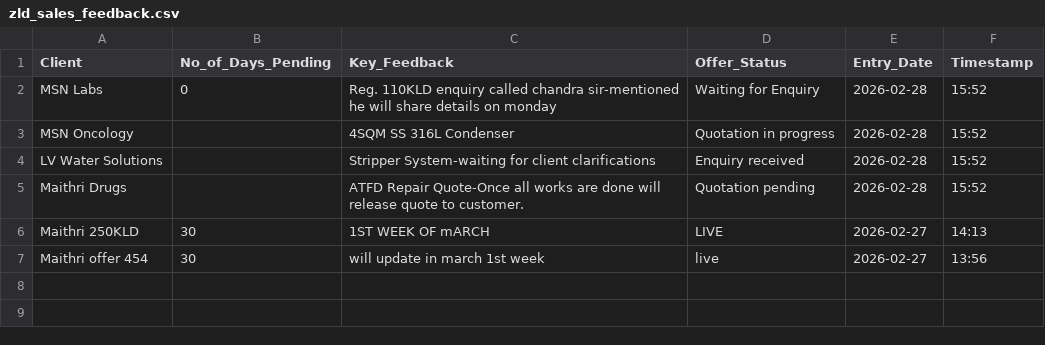
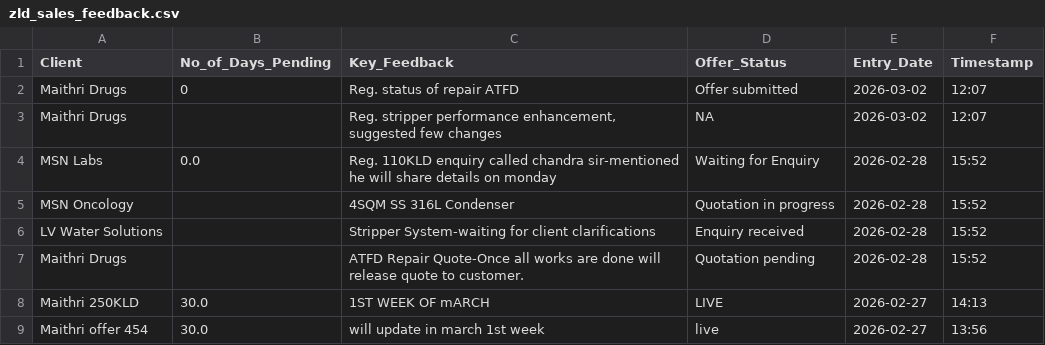
Before and after one commit to Bgenggadmin/bg-anchor-portal, a CSV file: zld_sales_feedback.csv, drawn as a sheet.

Commit message:
Update: zld_sales_feedback.csv

```diff
--- a/zld_sales_feedback.csv
+++ b/zld_sales_feedback.csv
@@ -1,3 +1,5 @@
 Client,No_of_Days_Pending,Key_Feedback,Offer_Status,Entry_Date,Timestamp
-MSN Labs,0,Reg. 110KLD enquiry called chandra sir-mentioned he will share details on monday,Waiting for Enquiry ,2026-02-28,15:52
+Maithri Drugs,0,Reg. status of repair ATFD ,Offer submitted,2026-03-02,12:07
+Maithri Drugs,,"Reg. stripper performance enhancement, suggested few changes ",NA,2026-03-02,12:07
+MSN Labs,0.0,Reg. 110KLD enquiry called chandra sir-mentioned he will share details on monday,Waiting for Enquiry ,2026-02-28,15:52
 MSN Oncology,,4SQM SS 316L Condenser, Quotation in progress,2026-02-28,15:52
@@ -5,3 +7,3 @@ LV Water Solutions,,Stripper System-waiting for client clarifications,Enquiry re
 Maithri Drugs,,ATFD Repair Quote-Once all works are done will release quote to customer.,Quotation pending,2026-02-28,15:52
-Maithri 250KLD,30,1ST WEEK OF mARCH,LIVE,2026-02-27,14:13
-Maithri offer 454,30,will update in march 1st week,live,2026-02-27,13:56
+Maithri 250KLD,30.0,1ST WEEK OF mARCH,LIVE,2026-02-27,14:13
+Maithri offer 454,30.0,will update in march 1st week,live,2026-02-27,13:56
```
